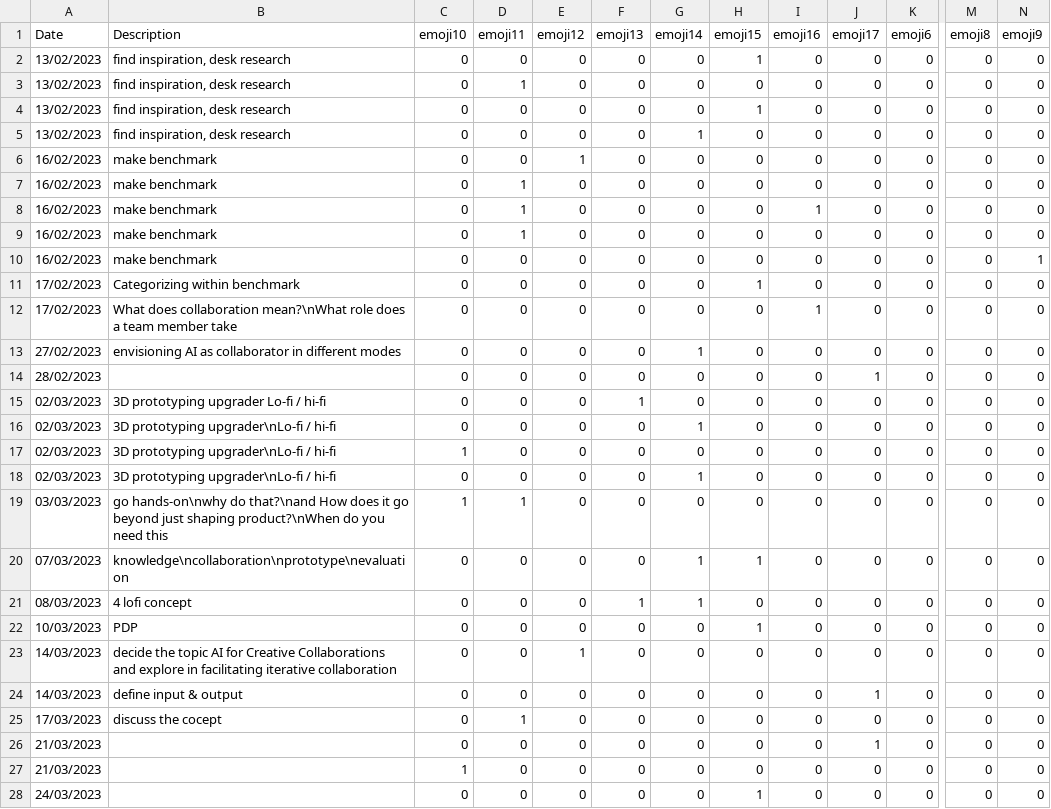
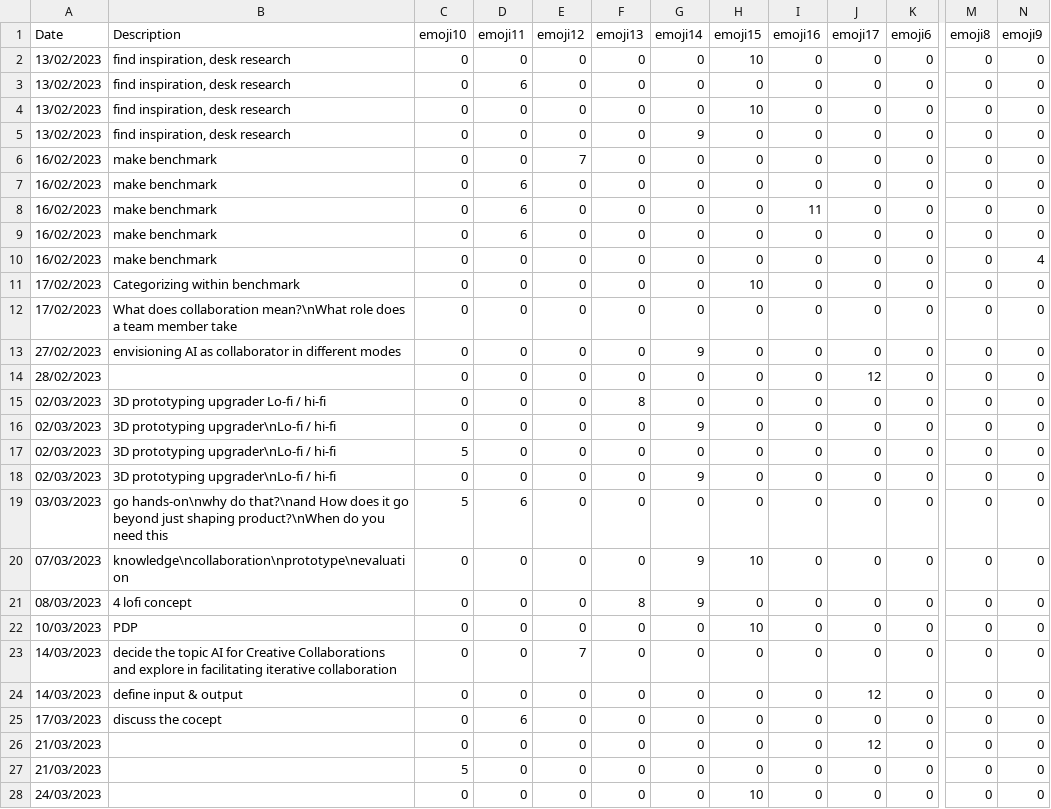
Before and after one commit to MaasGoudswaard/amcharts, a CSV file: full_dataset.csv, drawn as a sheet; only a part is shown, gaps mark what is left out; the diff covers the shown part only; the diff names each change by its address in the sheet, - before the commit and + after, or states it on an @@ line.

Commit message:
Update full_dataset.csv

```diff
--- a/full_dataset.csv
+++ b/full_dataset.csv
-H2 (emoji15): 1
+H2 (emoji15): 10
-D3 (emoji11): 1
+D3 (emoji11): 6
-H4 (emoji15): 1
+H4 (emoji15): 10
-G5 (emoji14): 1
+G5 (emoji14): 9
-E6 (emoji12): 1
+E6 (emoji12): 7
-D7:D9 (emoji11): 1
+D7:D9 (emoji11): 6
-I8 (emoji16): 1
+I8 (emoji16): 11
-N10 (emoji9): 1
+N10 (emoji9): 4
-H11 (emoji15): 1
+H11 (emoji15): 10
-I12 (emoji16): 1
+I12 (emoji16): 0
-G13 (emoji14): 1
+G13 (emoji14): 9
-J14 (emoji17): 1
+J14 (emoji17): 12
-F15 (emoji13): 1
+F15 (emoji13): 8
-G16 (emoji14): 1
+G16 (emoji14): 9
-C17 (emoji10): 1
+C17 (emoji10): 5
-G18 (emoji14): 1
+G18 (emoji14): 9
-C19 (emoji10): 1
+C19 (emoji10): 5
-D19 (emoji11): 1
+D19 (emoji11): 6
-G20:G21 (emoji14): 1
+G20:G21 (emoji14): 9
-H20 (emoji15): 1
+H20 (emoji15): 10
-F21 (emoji13): 1
+F21 (emoji13): 8
-H22 (emoji15): 1
+H22 (emoji15): 10
-E23 (emoji12): 1
+E23 (emoji12): 7
-J24 (emoji17): 1
+J24 (emoji17): 12
-D25 (emoji11): 1
+D25 (emoji11): 6
-J26 (emoji17): 1
+J26 (emoji17): 12
-C27 (emoji10): 1
+C27 (emoji10): 5
-H28 (emoji15): 1
+H28 (emoji15): 10
```
Also changed, not shown: 104 edited cells elsewhere in this file.
